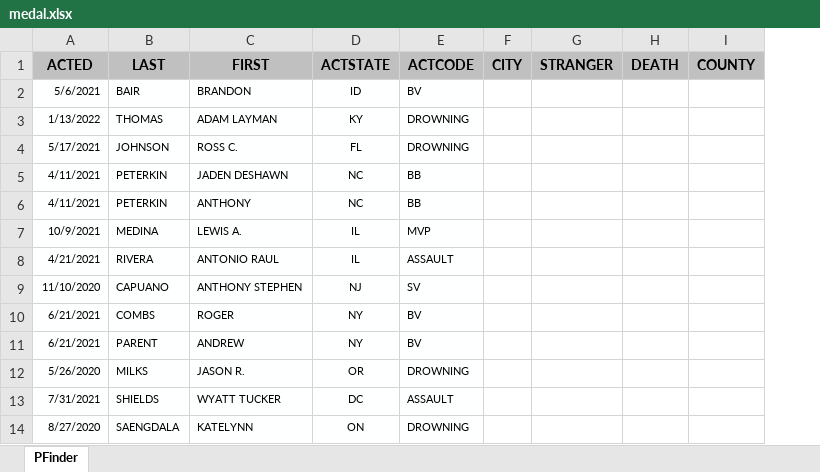
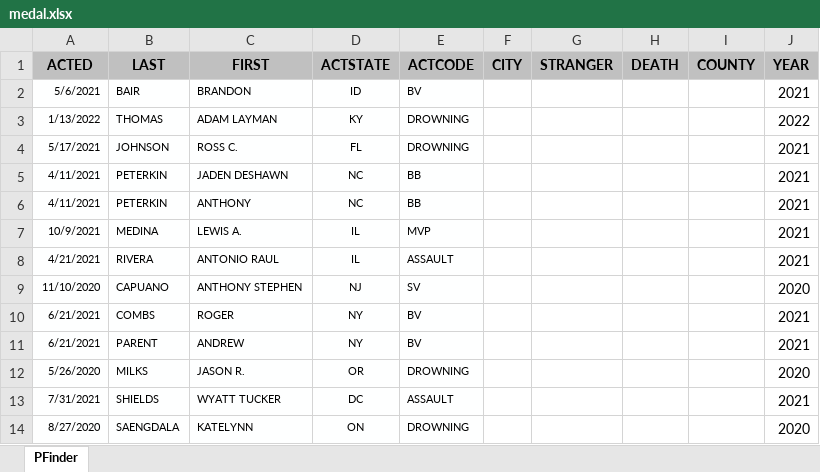
Before and after one commit to happyhorseshoe/Heroic_Age, an Excel workbook: medal.xlsx, sheet PFinder, drawn as a sheet; only a part is shown; values as stored, in another font and other column widths than the file's, no borders; table styles not drawn; the diff names each change by its address in the sheet, - before the commit and + after, or states it on an @@ line.

Commit message:
clean for easier read

```diff
--- a/medal.xlsx (sheet PFinder)
+++ b/medal.xlsx (sheet PFinder)
+column J (YEAR), rows 2-14: 2021 | 2022 | 2021 | 2021 | 2021 | 2021 | 2021 | 2020 | 2021 | 2021 | 2020 | 2021 | 2020
```
